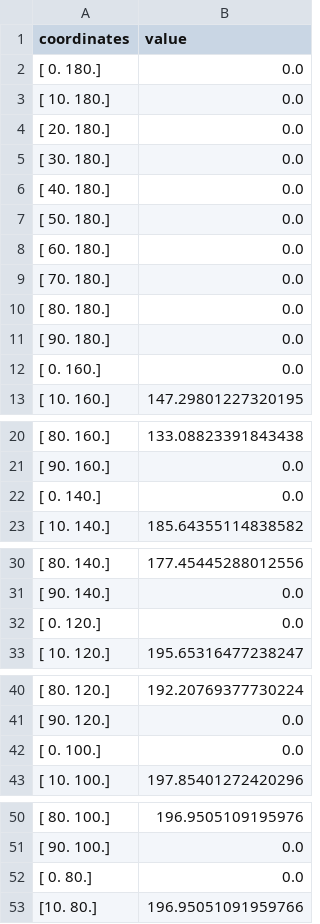
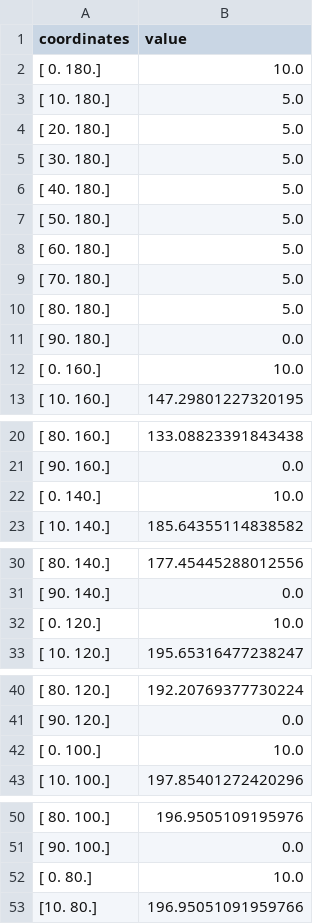
Before and after one commit to PoehlLuis/NSDE_24, a CSV file: program_output.csv, drawn as a sheet; only a part is shown, gaps mark what is left out; the diff covers the shown part only.

```diff
--- a/program_output.csv
+++ b/program_output.csv
@@ -1,13 +1,13 @@
 coordinates;value
-[  0. 180.];0.0
-[ 10. 180.];0.0
-[ 20. 180.];0.0
-[ 30. 180.];0.0
-[ 40. 180.];0.0
-[ 50. 180.];0.0
-[ 60. 180.];0.0
-[ 70. 180.];0.0
-[ 80. 180.];0.0
+[  0. 180.];10.0
+[ 10. 180.];5.0
+[ 20. 180.];5.0
+[ 30. 180.];5.0
+[ 40. 180.];5.0
+[ 50. 180.];5.0
+[ 60. 180.];5.0
+[ 70. 180.];5.0
+[ 80. 180.];5.0
 [ 90. 180.];0.0
-[  0. 160.];0.0
+[  0. 160.];10.0
 [ 10. 160.];147.29801227320195
@@ -21,3 +21,3 @@ coordinates;value
 [ 90. 160.];0.0
-[  0. 140.];0.0
+[  0. 140.];10.0
 [ 10. 140.];185.64355114838582
@@ -31,3 +31,3 @@ coordinates;value
 [ 90. 140.];0.0
-[  0. 120.];0.0
+[  0. 120.];10.0
 [ 10. 120.];195.65316477238247
@@ -41,3 +41,3 @@ coordinates;value
 [ 90. 120.];0.0
-[  0. 100.];0.0
+[  0. 100.];10.0
 [ 10. 100.];197.85401272420296
@@ -51,3 +51,3 @@ coordinates;value
 [ 90. 100.];0.0
-[ 0. 80.];0.0
+[ 0. 80.];10.0
 [10. 80.];196.95051091959766
```
Also changed, not shown: 4 edited cells elsewhere in this file, 5 other files.
